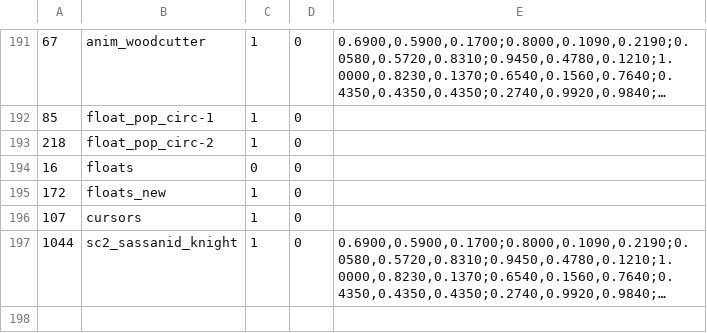
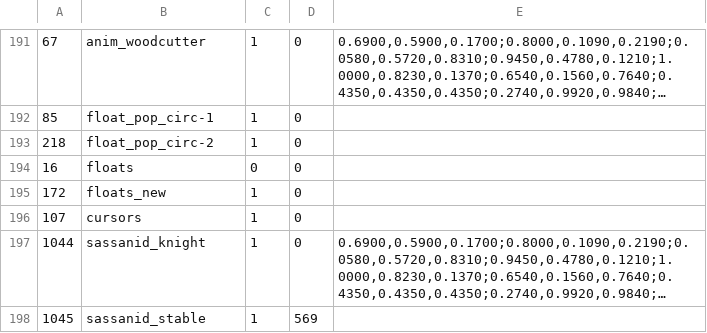
Before and after one commit to YannickAaron/Strong-Hold-source, a TSV file: viewer/src/gm.tsv, drawn as a sheet; only a part is shown, gaps mark what is left out; long unchanged cells end in …; the diff names each change by its address in the sheet, - before the commit and + after, or states it on an @@ line.

```diff
--- a/viewer/src/gm.tsv
+++ b/viewer/src/gm.tsv
-B197: sc2_sassanid_knight
+B197: sassanid_knight
+row 198: 1045 | sassanid_stable | 1 | 569
```
Also changed, not shown: 19 other files.
